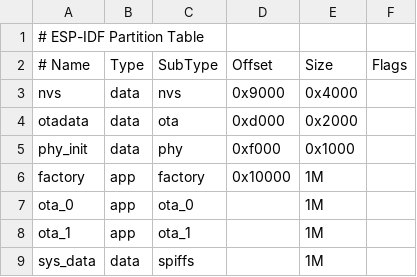
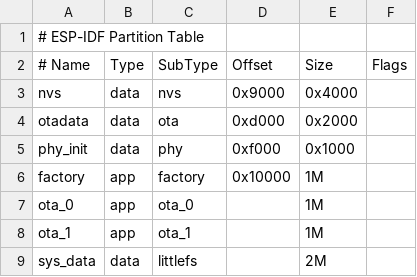
Before and after one commit to yiming564/Bili-MP3, a CSV file: partitions.csv, drawn as a sheet.

Commit message:
✨ feat: 实现 SD 卡文件系统和 SD 卡热插拔
- 移植了 LittleFS for SD card。
- 实现了 SD 卡的热插拔检测。
- 确定了重启的 bug 是没插电池导致的。
- 重构项目架构，app_file -> svc_file

```diff
--- a/partitions.csv
+++ b/partitions.csv
@@ -8,2 +8,2 @@ ota_0,app,ota_0,,1M,,
 ota_1,app,ota_1,,1M,,
-sys_data,data,spiffs,,1M,,
+sys_data,data,littlefs,,2M,,
```
Also changed, not shown: 23 other files.
